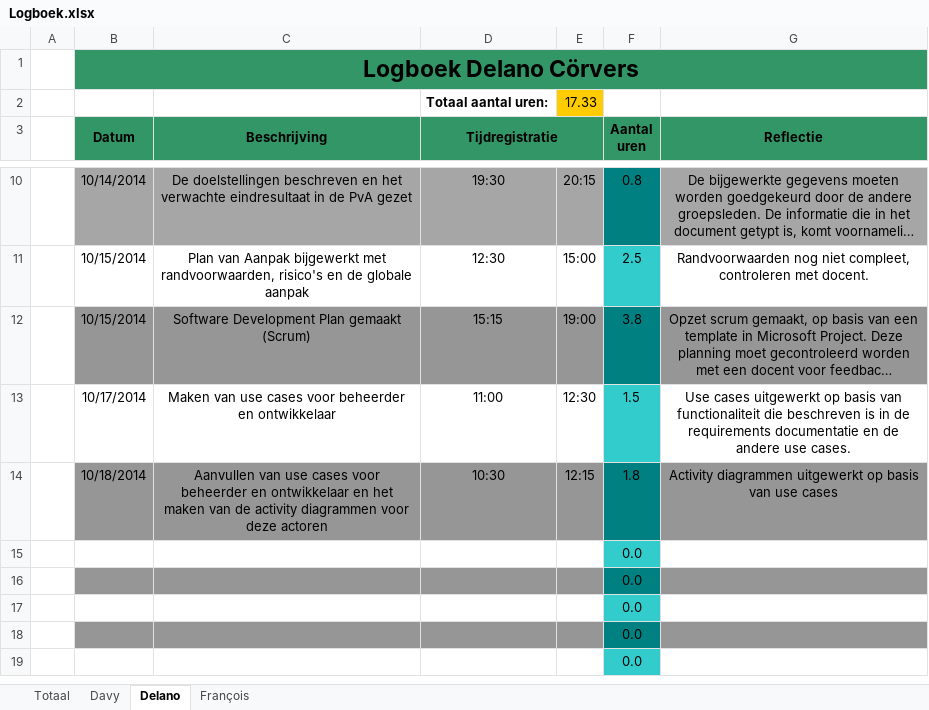
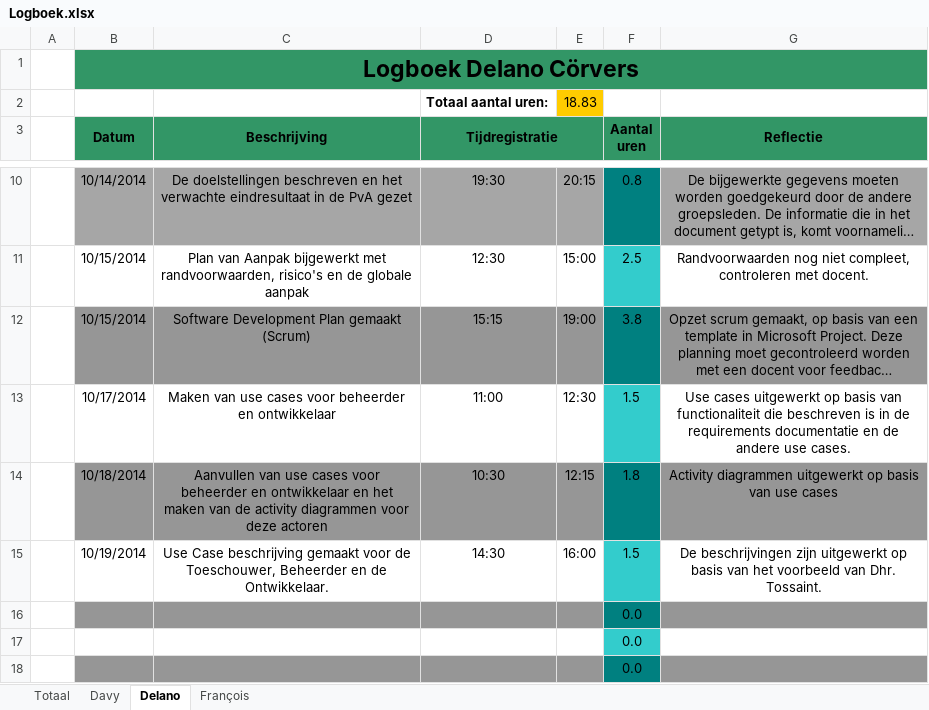
Before and after one commit to DoctorMikeReddy/RoboRally-1, an Excel workbook: Logboek.xlsx, sheet Delano, drawn as a sheet; only a part is shown, gaps mark what is left out; the shorter side is filled out with more unchanged rows; long unchanged cells end in …; values as stored, in another font and other column widths than the file's, no borders; removed rows and columns are numbered as before the commit, all else as after; the diff names each change by its address in the sheet, - before the commit and + after, or states it on an @@ line.

Commit message:
Logboek
Bijgewerkt

```diff
--- a/Logboek.xlsx (sheet Delano)
+++ b/Logboek.xlsx (sheet Delano)
-E2: 17.33
+E2: 18.83
-row 15:  |  |  |  |  | 0.0
+row 15:  | 10/19/2014 | Use Case beschrijving gemaakt voor de Toeschouwer, Beheerder en de Ontwikkelaar. | 14:30 | 16:00 | 1.5 | De beschrijvingen zijn uitgewerkt op basis van het voorbeeld van Dhr. Tossaint.
```
Also changed, not shown: sheet Totaal.
